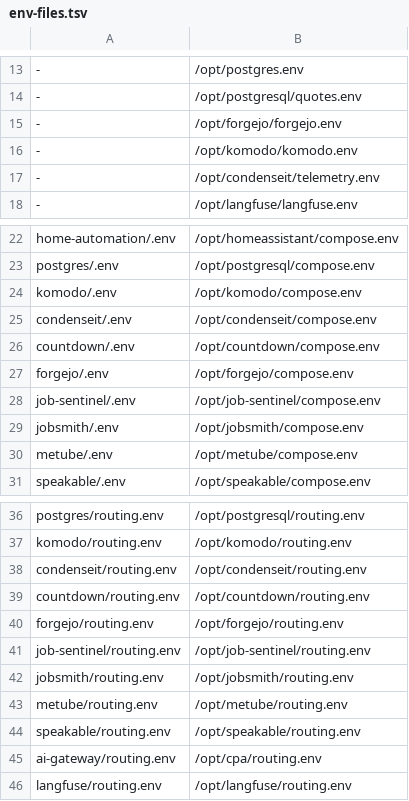
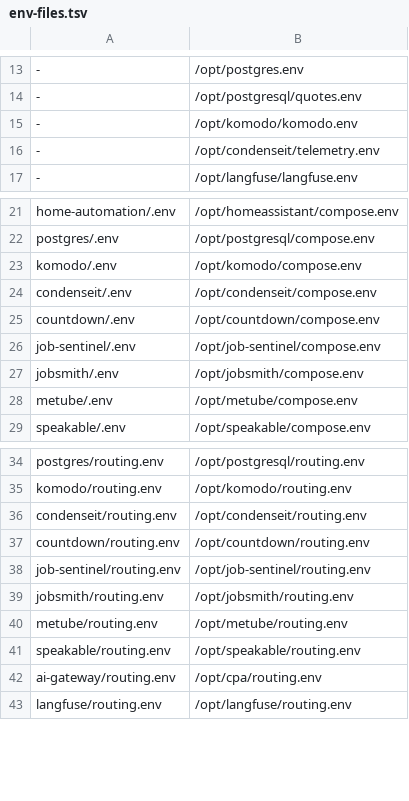
Before and after one commit to salehihassen/homelab-infra, a TSV file: hosts/server-1/env-files.tsv, drawn as a sheet; only a part is shown, gaps mark what is left out; the diff names each change by its address in the sheet, - before the commit and + after, or states it on an @@ line.

Commit message:
Retire server-1 Forgejo and preserve pending service updates

```diff
--- a/hosts/server-1/env-files.tsv
+++ b/hosts/server-1/env-files.tsv
-row 15: - | /opt/forgejo/forgejo.env
-row 27: forgejo/.env | /opt/forgejo/compose.env
-row 40: forgejo/routing.env | /opt/forgejo/routing.env
```
Also changed, not shown: 22 other files.
